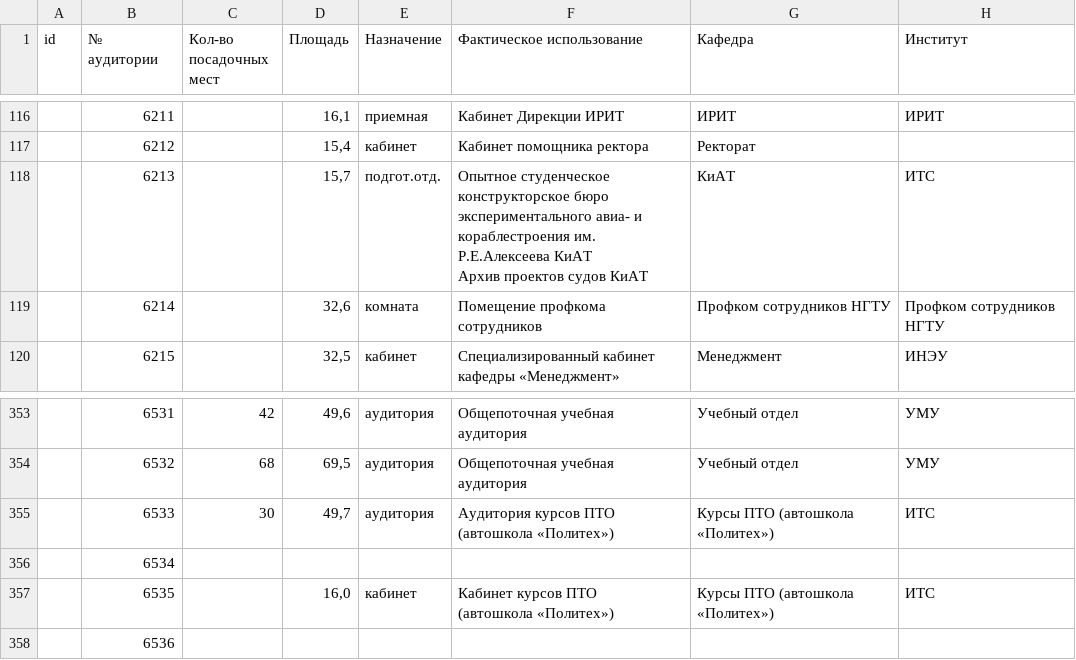
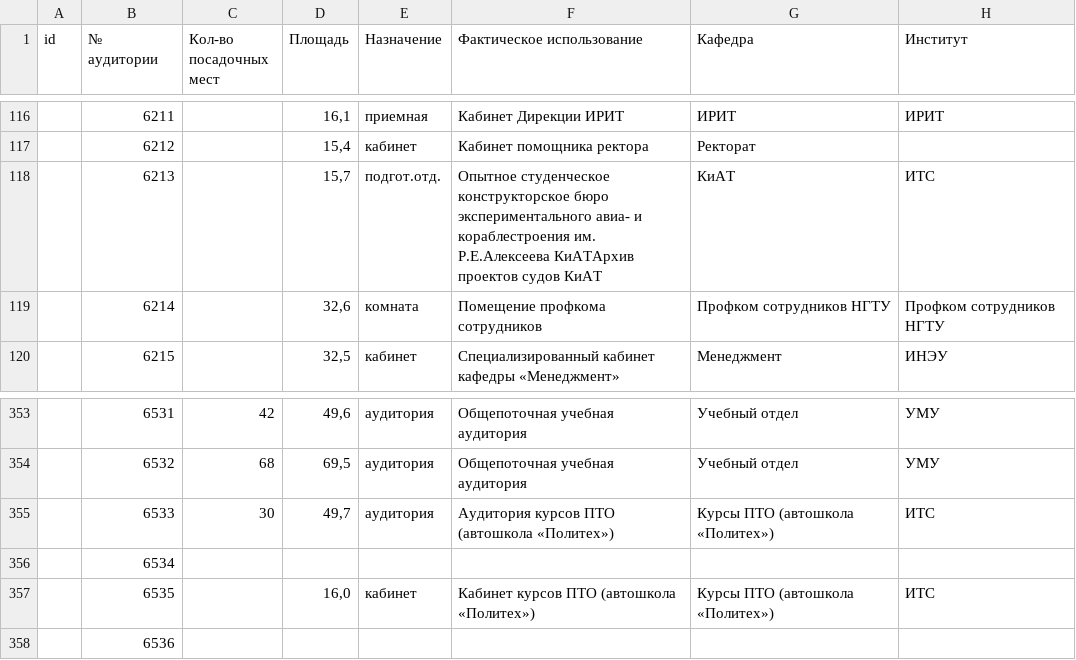
Before and after one commit to fedek1324/SLAM_Nav_Bachelor_Work, a CSV file: Assets/InteractiveData.csv, drawn as a sheet; only a part is shown, gaps mark what is left out; ↵ is a line break in a cell; the diff names each change by its address in the sheet, - before the commit and + after, or states it on an @@ line.

```diff
--- a/Assets/InteractiveData.csv
+++ b/Assets/InteractiveData.csv
-F118 (Фактическое использование): …им. Р.Е.Алексеева КиАТ ↵ Архив проектов судов…
+F118 (Фактическое использование): …им. Р.Е.Алексеева КиАТАрхив проектов судов…
-F355 (Фактическое использование): Аудитория курсов ПТО ↵ (автошкола «Политех»)
+F355 (Фактическое использование): Аудитория курсов ПТО (автошкола «Политех»)
-F357 (Фактическое использование): Кабинет курсов ПТО ↵ (автошкола «Политех»)
+F357 (Фактическое использование): Кабинет курсов ПТО (автошкола «Политех»)
```
Also changed, not shown: 15 other files.
